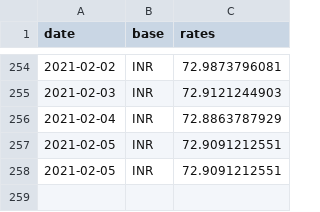
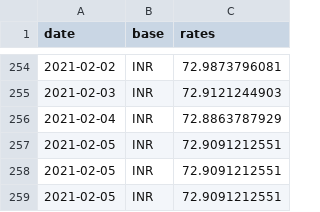
Before and after one commit to filiptronicek/euro-currency, a CSV file: data/INR/rate.csv, drawn as a sheet; only a part is shown, gaps mark what is left out; the diff names each change by its address in the sheet, - before the commit and + after, or states it on an @@ line.

```diff
--- a/data/INR/rate.csv
+++ b/data/INR/rate.csv
+row 259: 2021-02-05 | INR | 72.9091212551
```
Also changed, not shown: data/CZK/rate.csv, data/HUF/rate.csv, 30 other files.
